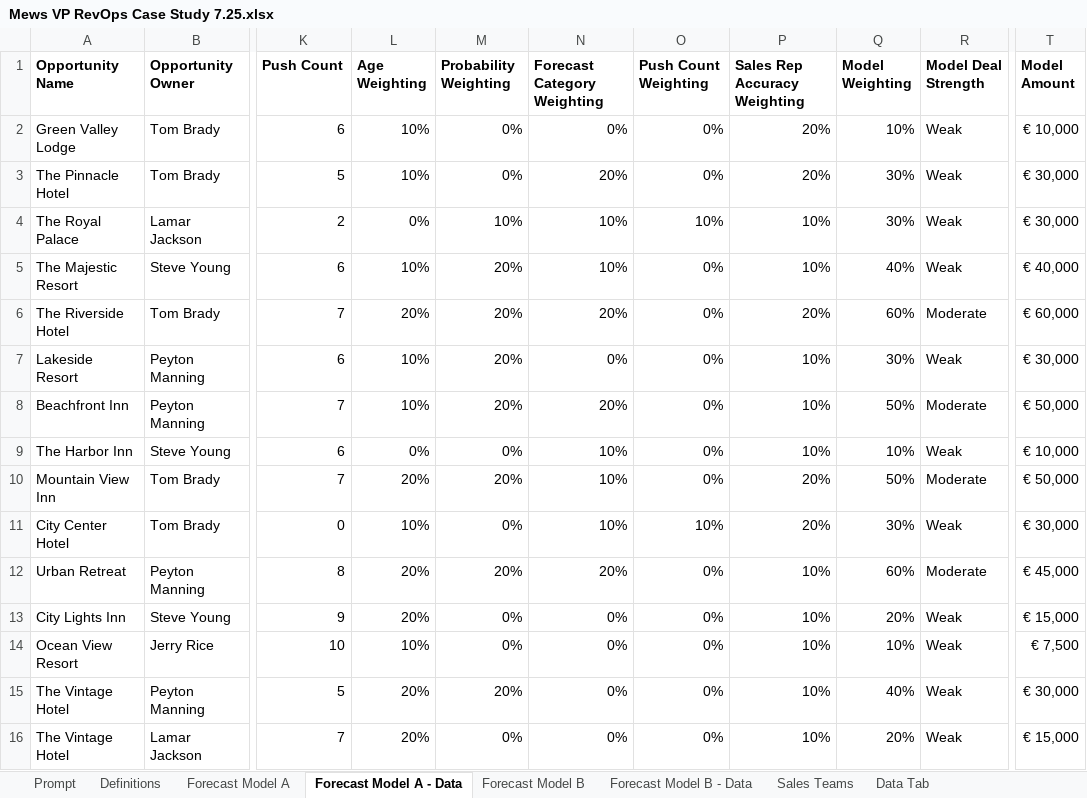
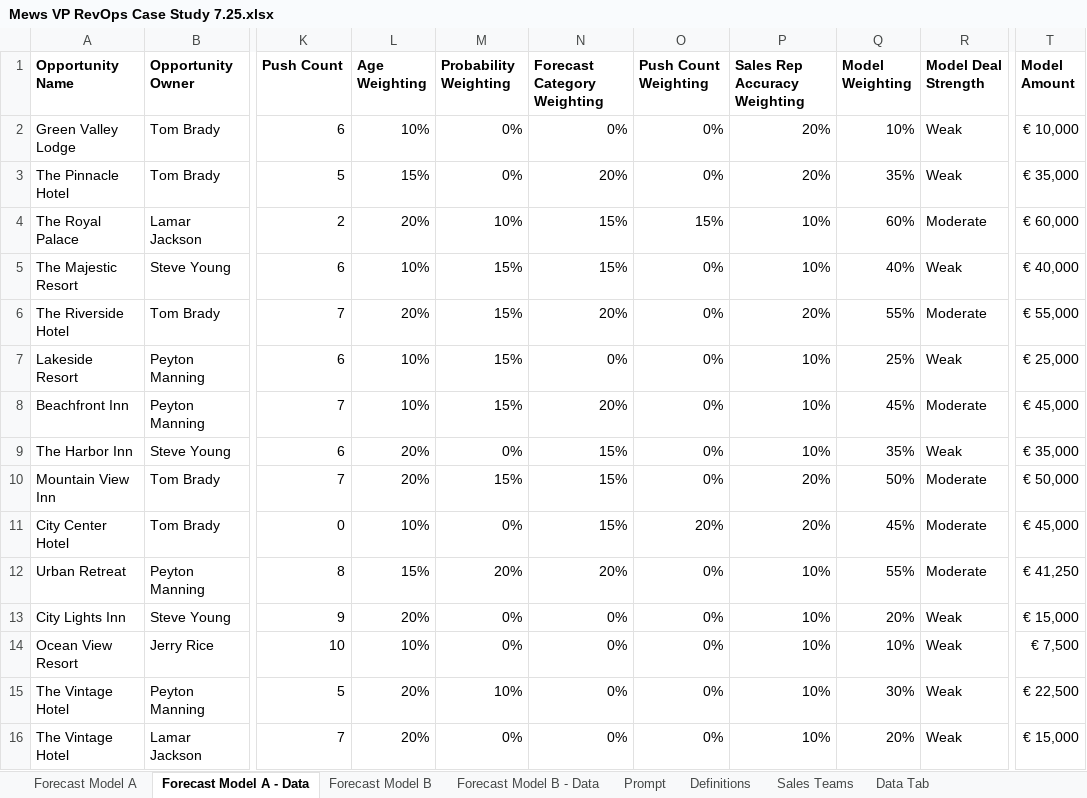
Before and after one commit to jamesasmith84/mews_forecast_casestudy, an Excel workbook: Mews VP RevOps Case Study 7.25.xlsx, sheet Forecast Model A - Data, drawn as a sheet; only a part is shown, gaps mark what is left out; values as stored, in another font and other column widths than the file's, no borders; conditional formats not drawn; the diff covers the shown part only; the diff names each change by its address in the sheet, - before the commit and + after, or states it on an @@ line.

```diff
--- a/Mews VP RevOps Case Study 7.25.xlsx (sheet Forecast Model A - Data)
+++ b/Mews VP RevOps Case Study 7.25.xlsx (sheet Forecast Model A - Data)
@@ sheet tab order changed: Forecast Model A | Forecast Model A - Data | Forecast Model B | Forecast Model B - Data | Prompt | Definitions | Sales Teams | Data Tab @@
-L3 (Age Weighting): 10%
+L3 (Age Weighting): 15%
-Q3 (Model Weighting): 30%
+Q3 (Model Weighting): 35%
-T3 (Model Amount): € 30,000
+T3 (Model Amount): € 35,000
-L4 (Age Weighting): 0%
+L4 (Age Weighting): 20%
-N4:N5 (Forecast Category Weighting): 10%
+N4:N5 (Forecast Category Weighting): 15%
-O4 (Push Count Weighting): 10%
+O4 (Push Count Weighting): 15%
-Q4 (Model Weighting): 30%
+Q4 (Model Weighting): 60%
-R4 (Model Deal Strength): Weak
+R4 (Model Deal Strength): Moderate
-T4 (Model Amount): € 30,000
+T4 (Model Amount): € 60,000
-M5:M8 (Probability Weighting): 20%
+M5:M8 (Probability Weighting): 15%
-Q6 (Model Weighting): 60%
+Q6 (Model Weighting): 55%
-T6 (Model Amount): € 60,000
+T6 (Model Amount): € 55,000
-Q7 (Model Weighting): 30%
+Q7 (Model Weighting): 25%
-T7 (Model Amount): € 30,000
+T7 (Model Amount): € 25,000
-Q8 (Model Weighting): 50%
+Q8 (Model Weighting): 45%
-T8 (Model Amount): € 50,000
+T8 (Model Amount): € 45,000
-L9 (Age Weighting): 0%
+L9 (Age Weighting): 20%
-N9:N11 (Forecast Category Weighting): 10%
+N9:N11 (Forecast Category Weighting): 15%
-Q9 (Model Weighting): 10%
+Q9 (Model Weighting): 35%
-T9 (Model Amount): € 10,000
+T9 (Model Amount): € 35,000
-M10 (Probability Weighting): 20%
+M10 (Probability Weighting): 15%
-O11 (Push Count Weighting): 10%
+O11 (Push Count Weighting): 20%
-Q11 (Model Weighting): 30%
+Q11 (Model Weighting): 45%
-R11 (Model Deal Strength): Weak
+R11 (Model Deal Strength): Moderate
-T11 (Model Amount): € 30,000
+T11 (Model Amount): € 45,000
-L12 (Age Weighting): 20%
+L12 (Age Weighting): 15%
-Q12 (Model Weighting): 60%
+Q12 (Model Weighting): 55%
-T12 (Model Amount): € 45,000
+T12 (Model Amount): € 41,250
-M15 (Probability Weighting): 20%
+M15 (Probability Weighting): 10%
-Q15 (Model Weighting): 40%
+Q15 (Model Weighting): 30%
-T15 (Model Amount): € 30,000
+T15 (Model Amount): € 22,500
```
Also changed, not shown: 300 edited cells elsewhere in this sheet, sheet Forecast Model B - Data, sheet Forecast Model A, sheet Forecast Model B, formulas that keep their value.
